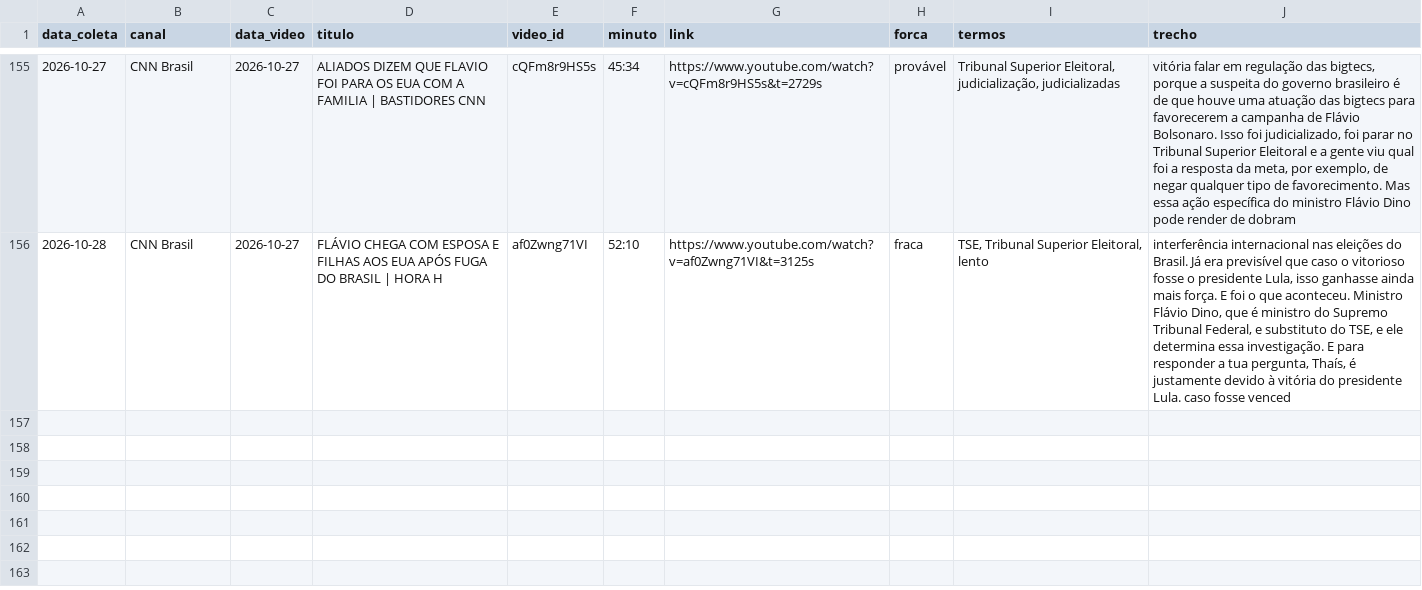
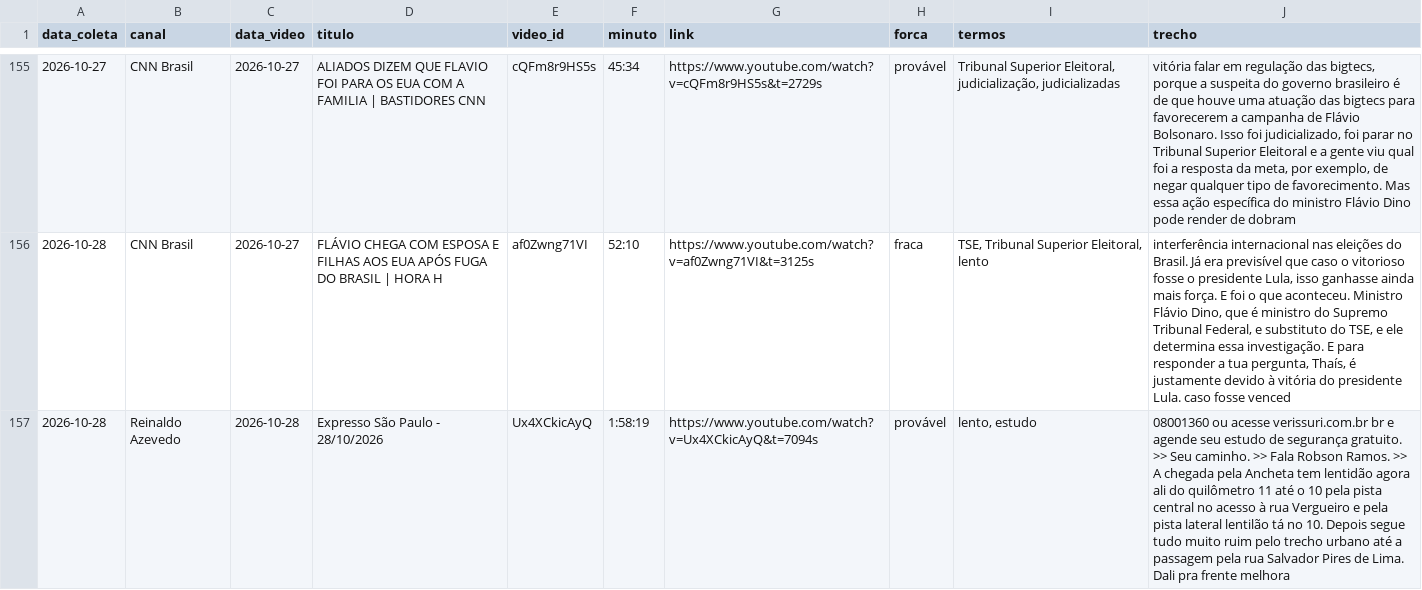
Before and after one commit to celsodeos/Monitoramento-TSE-BR, a CSV file: monitor_midia/mencoes.csv, drawn as a sheet; only a part is shown, gaps mark what is left out; the diff names each change by its address in the sheet, - before the commit and + after, or states it on an @@ line.

Commit message:
Monitor de mídia: 2026-10-28T13:13Z

```diff
--- a/monitor_midia/mencoes.csv
+++ b/monitor_midia/mencoes.csv
+row 157: 2026-10-28 | Reinaldo Azevedo | 2026-10-28 | Expresso São Paulo - 28/10/2026 | Ux4XCkicAyQ | 1:58:19 | https://www.youtube.com/watch?v=Ux4XCkicAyQ&t=7094s | provável | lento, estudo | 08001360 ou acesse verissuri.com.br br e agende seu estudo de segurança gratuito. >> Seu caminho. >> Fala Robson Ramos. >> A chegada pela Ancheta tem lentidão agora ali do quilômetro 11 até o 10 pela pista central no acesso à rua Vergueiro e pela pista lateral lentilão tá no 10. Depois segue tudo muito ruim pelo trecho urbano até a passagem pela rua Salvador Pires de Lima. Dali pra frente melhora
```
Also changed, not shown: 2 other files.
